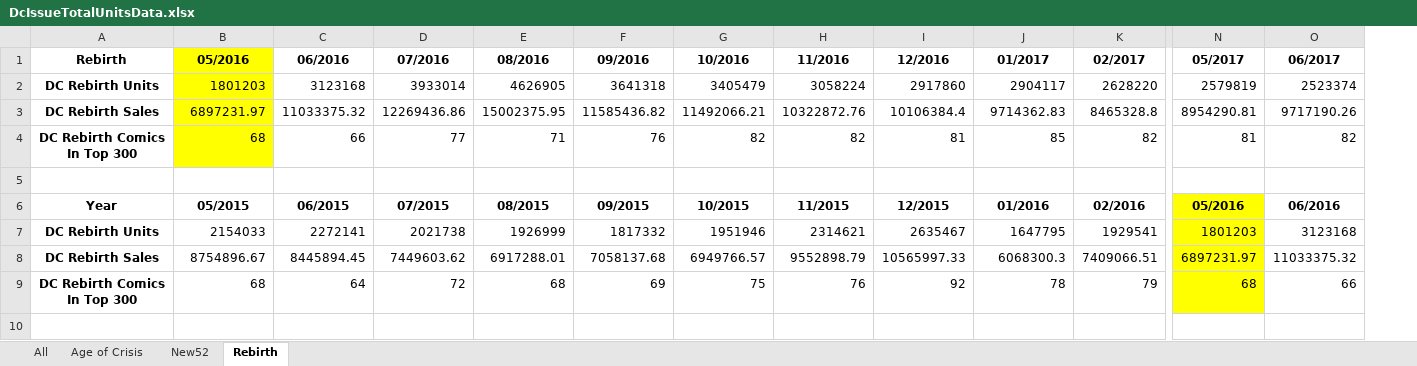
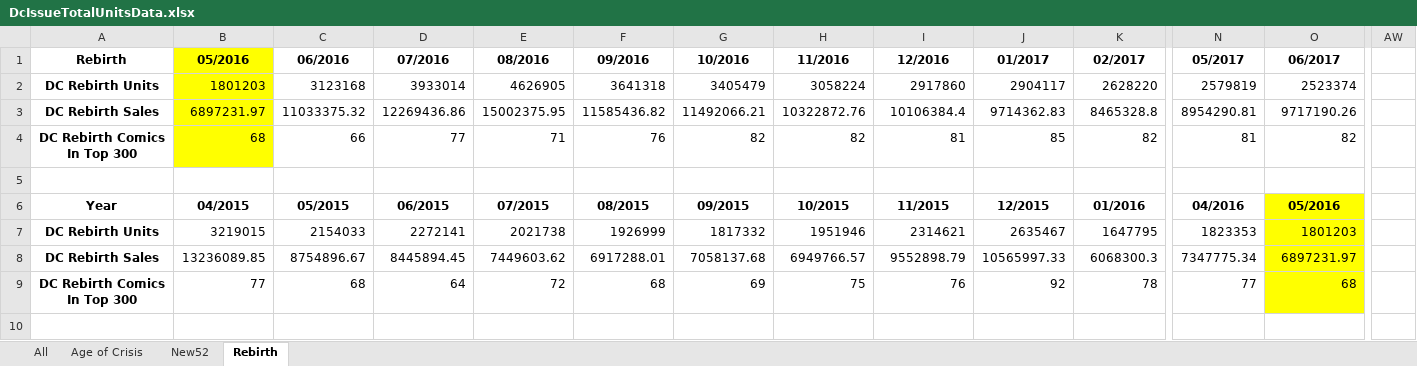
Before and after one commit to JPrince25/Comic_Sorter, an Excel workbook: DcIssueTotalUnitsData.xlsx, sheet Rebirth, drawn as a sheet; only a part is shown, gaps mark what is left out; values as stored, in another font and other column widths than the file's, no borders; charts and pictures not drawn; removed rows and columns are numbered as before the commit, all else as after; rows hold the shown columns only; the diff covers the shown part only; the diff names each change by its address in the sheet, - before the commit and + after, or states it on an @@ line.

```diff
--- a/DcIssueTotalUnitsData.xlsx (sheet Rebirth)
+++ b/DcIssueTotalUnitsData.xlsx (sheet Rebirth)
+column AW, empty
-B6 (05/2016): 05/2015
+B6 (05/2016): 04/2015
-C6 (06/2016): 06/2015
+C6 (06/2016): 05/2015
-D6 (07/2016): 07/2015
+D6 (07/2016): 06/2015
-E6 (08/2016): 08/2015
+E6 (08/2016): 07/2015
-F6 (09/2016): 09/2015
+F6 (09/2016): 08/2015
-G6 (10/2016): 10/2015
+G6 (10/2016): 09/2015
-H6 (11/2016): 11/2015
+H6 (11/2016): 10/2015
-I6 (12/2016): 12/2015
+I6 (12/2016): 11/2015
-J6 (01/2017): 01/2016
+J6 (01/2017): 12/2015
-K6 (02/2017): 02/2016
+K6 (02/2017): 01/2016
-N6 (05/2017): 05/2016
+N6 (05/2017): 04/2016
-N6 fill: #FFFF00
+N6 fill: none
-O6 (06/2017): 06/2016
+O6 (06/2017): 05/2016
-O6 fill: none
+O6 fill: #FFFF00
-row 7: DC Rebirth Units | 2154033 | 2272141 | 2021738 | 1926999 | 1817332 | 1951946 | 2314621 | 2635467 | 1647795 | 1929541 | 1801203 | 3123168
-row 8: DC Rebirth Sales | 8754896.67 | 8445894.45 | 7449603.62 | 6917288.01 | 7058137.68 | 6949766.57 | 9552898.79 | 10565997.33 | 6068300.3 | 7409066.51 | 6897231.97 | 11033375.32
-row 9: DC Rebirth Comics In Top 300 | 68 | 64 | 72 | 68 | 69 | 75 | 76 | 92 | 78 | 79 | 68 | 66
+row 7: DC Rebirth Units | 3219015 | 2154033 | 2272141 | 2021738 | 1926999 | 1817332 | 1951946 | 2314621 | 2635467 | 1647795 | 1823353 | 1801203
+row 8: DC Rebirth Sales | 13236089.85 | 8754896.67 | 8445894.45 | 7449603.62 | 6917288.01 | 7058137.68 | 6949766.57 | 9552898.79 | 10565997.33 | 6068300.3 | 7347775.34 | 6897231.97
+row 9: DC Rebirth Comics In Top 300 | 77 | 68 | 64 | 72 | 68 | 69 | 75 | 76 | 92 | 78 | 77 | 68
```
Also changed, not shown: 3 added rows, 3 removed rows, 61 edited cells and cell formats elsewhere in this sheet, sheet New52, charts or pictures, DcCharacterData.xlsx, 9 other files.
